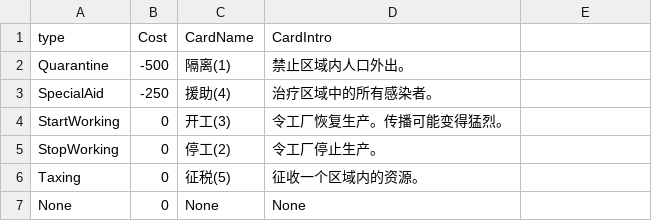
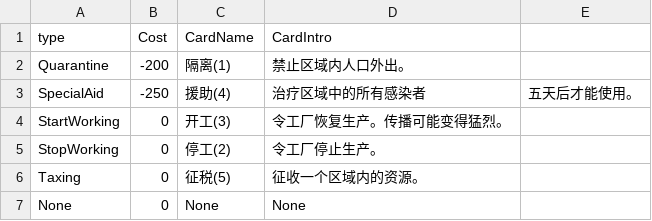
Before and after one commit to xiaoxiaoyumiao/QUARANTINE, a CSV file: Assets/StreamingAssets/card_data.csv, drawn as a sheet.

```diff
--- a/Assets/StreamingAssets/card_data.csv
+++ b/Assets/StreamingAssets/card_data.csv
@@ -1,4 +1,4 @@
 type,Cost,CardName,CardIntro
-Quarantine,-500,隔离(1),禁止区域内人口外出。
-SpecialAid,-250,援助(4),治疗区域中的所有感染者。
+Quarantine,-200,隔离(1),禁止区域内人口外出。
+SpecialAid,-250,援助(4),治疗区域中的所有感染者,五天后才能使用。
 StartWorking,0,开工(3),令工厂恢复生产。传播可能变得猛烈。
```
Also changed, not shown: Assets/StreamingAssets/model_data.csv, 1 other file.
